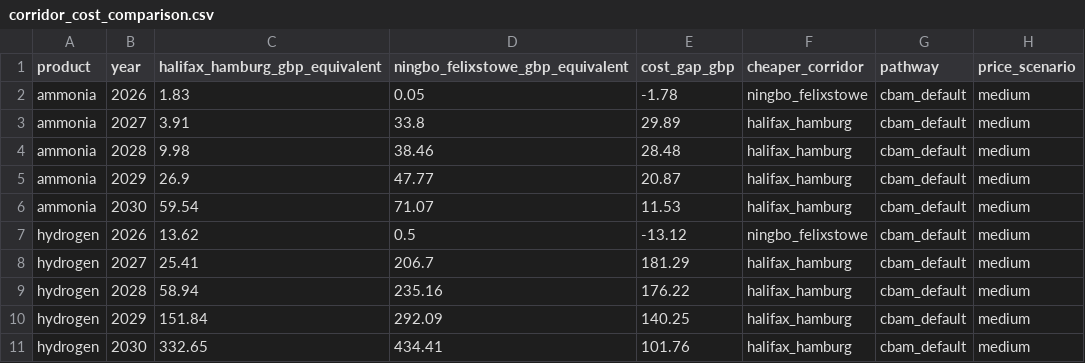
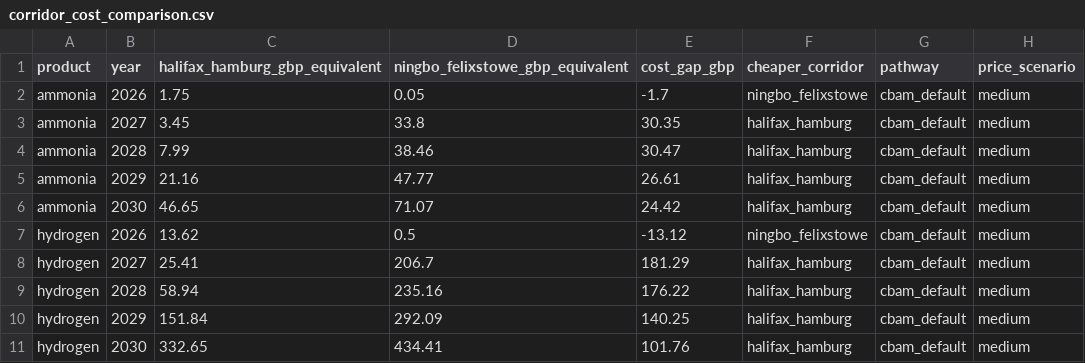
Before and after one commit to Samir-Abuisneneh/cbam-dashboard, a CSV file: cbam_model/outputs/corridor_cost_comparison.csv, drawn as a sheet.

```diff
--- a/cbam_model/outputs/corridor_cost_comparison.csv
+++ b/cbam_model/outputs/corridor_cost_comparison.csv
@@ -1,7 +1,7 @@
 product,year,halifax_hamburg_gbp_equivalent,ningbo_felixstowe_gbp_equivalent,cost_gap_gbp,cheaper_corridor,pathway,price_scenario
-ammonia,2026,1.83,0.05,-1.78,ningbo_felixstowe,cbam_default,medium
-ammonia,2027,3.91,33.8,29.89,halifax_hamburg,cbam_default,medium
-ammonia,2028,9.98,38.46,28.48,halifax_hamburg,cbam_default,medium
-ammonia,2029,26.9,47.77,20.87,halifax_hamburg,cbam_default,medium
-ammonia,2030,59.54,71.07,11.53,halifax_hamburg,cbam_default,medium
+ammonia,2026,1.75,0.05,-1.7,ningbo_felixstowe,cbam_default,medium
+ammonia,2027,3.45,33.8,30.35,halifax_hamburg,cbam_default,medium
+ammonia,2028,7.99,38.46,30.47,halifax_hamburg,cbam_default,medium
+ammonia,2029,21.16,47.77,26.61,halifax_hamburg,cbam_default,medium
+ammonia,2030,46.65,71.07,24.42,halifax_hamburg,cbam_default,medium
 hydrogen,2026,13.62,0.5,-13.12,ningbo_felixstowe,cbam_default,medium
```
Also changed, not shown: cbam_model/outputs/competitiveness_asymmetry.csv, cbam_model/outputs/compliance_sensitivity_ranked.csv, 30 other files.
